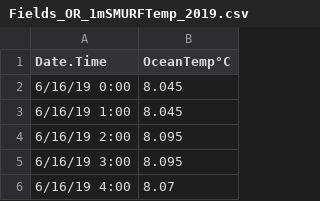
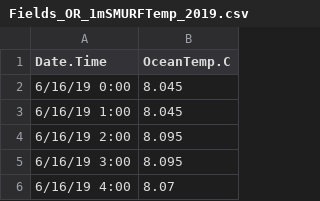
Before and after one commit to jenniferfields/EcoFunORTidepools, a CSV file: Data/LightandTemp/Fields_OR_1mSMURFTemp_2019.csv, drawn as a sheet; only a part is shown.

Commit message:
edits to time series code and pca

```diff
--- a/Data/LightandTemp/Fields_OR_1mSMURFTemp_2019.csv
+++ b/Data/LightandTemp/Fields_OR_1mSMURFTemp_2019.csv
@@ -1,2 +1,2 @@
-Date.Time,OceanTemp°C
+Date.Time,OceanTemp.C
 6/16/19 0:00,8.045
```
Also changed, not shown: 12 other files.
